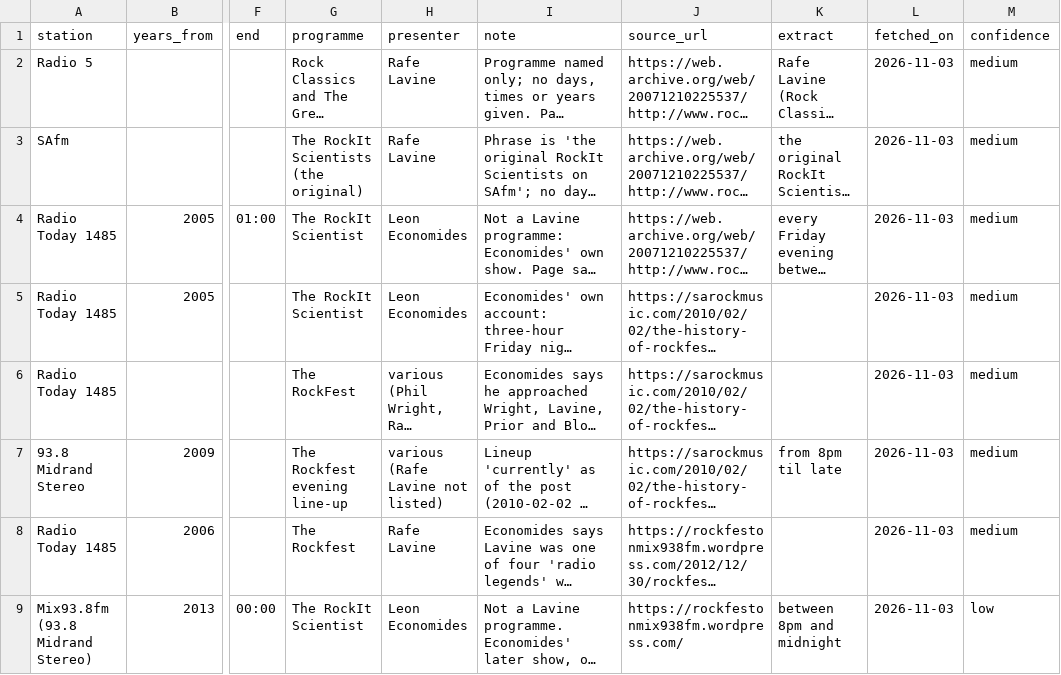
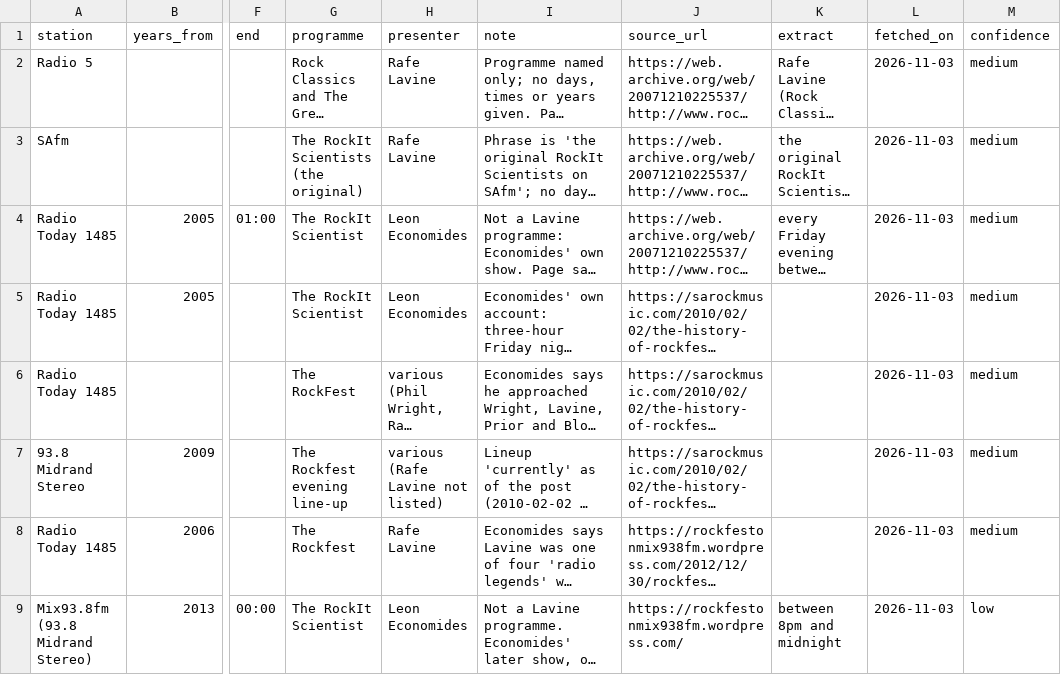
Before and after one commit to drplce/kk, a TSV file: from-local/T8-lavine.tsv, drawn as a sheet; only a part is shown, gaps mark what is left out; long unchanged cells end in …; the diff names each change by its address in the sheet, - before the commit and + after, or states it on an @@ line.

```diff
--- a/from-local/T8-lavine.tsv
+++ b/from-local/T8-lavine.tsv
-K7 (extract): from 8pm til late
+K7 (extract): (empty)
```
Also changed, not shown: 5 other files.
